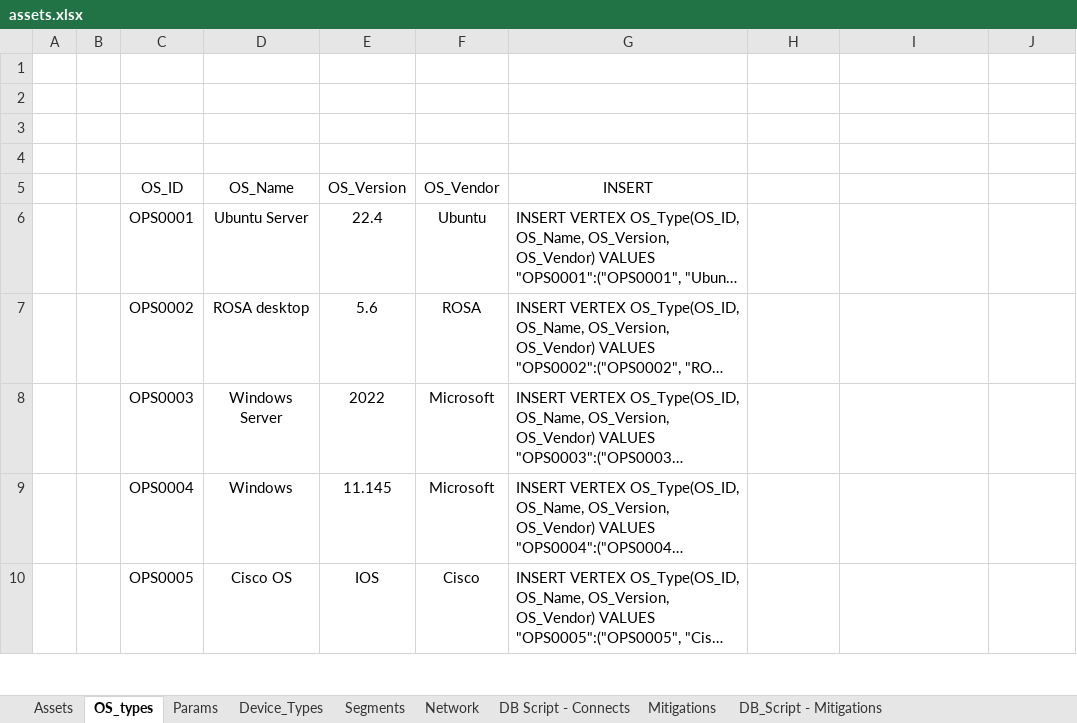
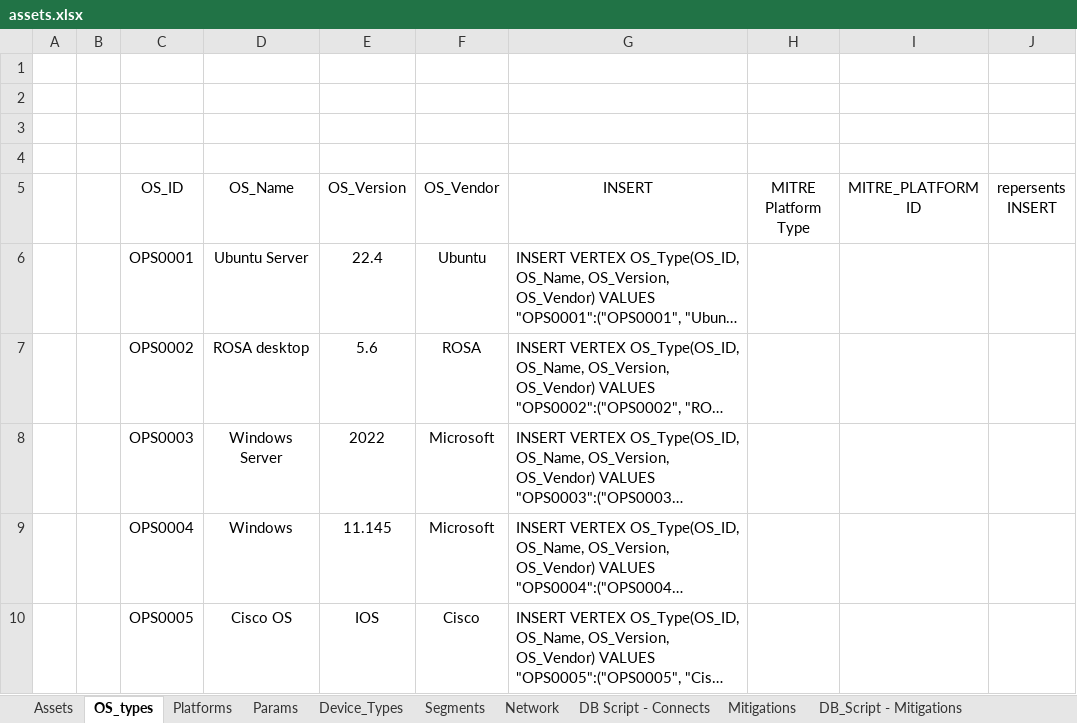
Before and after one commit to 94d44027/ESP-data, an Excel workbook: sources/assets.xlsx, sheet OS_types, drawn as a sheet; only a part is shown; long unchanged cells end in …; values as stored, in another font and other column widths than the file's, no borders; table styles not drawn; the diff names each change by its address in the sheet, - before the commit and + after, or states it on an @@ line.

```diff
--- a/sources/assets.xlsx (sheet OS_types)
+++ b/sources/assets.xlsx (sheet OS_types)
+sheet tab: Platforms
-H5: (empty)
+H5: MITRE Platform Type
-I5: (empty)
+I5: MITRE_PLATFORM ID
-J5: (empty)
+J5: repersents INSERT
```
Also changed, not shown: sheet Params, 3 other files.
